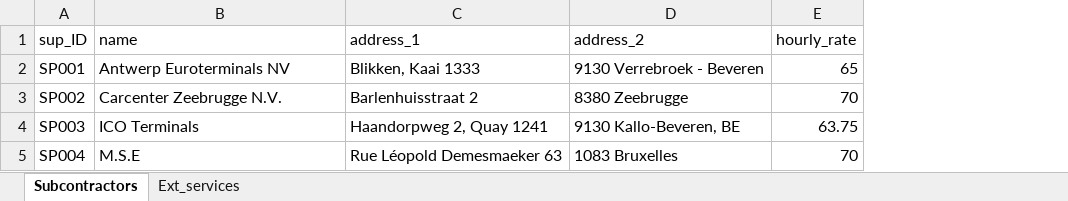
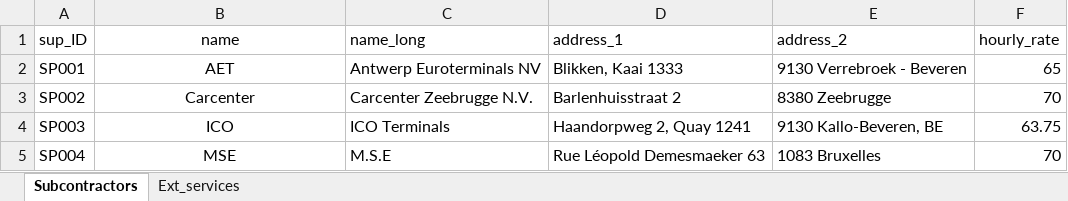
Before and after one commit to Celina-Bolanos/cps-tool, an Excel workbook: data/subcontractors.xlsx, sheet Subcontractors, drawn as a sheet; values as stored, in another font and other column widths than the file's, no borders; the diff names each change by its address in the sheet, - before the commit and + after, or states it on an @@ line.

```diff
--- a/data/subcontractors.xlsx (sheet Subcontractors)
+++ b/data/subcontractors.xlsx (sheet Subcontractors)
+column C (name_long), rows 2-5: Antwerp Euroterminals NV | Carcenter Zeebrugge N.V. | ICO Terminals | M.S.E
-B1:B5 alignment: left
+B1:B5 alignment: center
-B2 (name): Antwerp Euroterminals NV
+B2 (name): AET
-B3 (name): Carcenter Zeebrugge N.V.
+B3 (name): Carcenter
-B4 (name): ICO Terminals
+B4 (name): ICO
-B5 (name): M.S.E
+B5 (name): MSE
```
Also changed, not shown: 6 other files.
